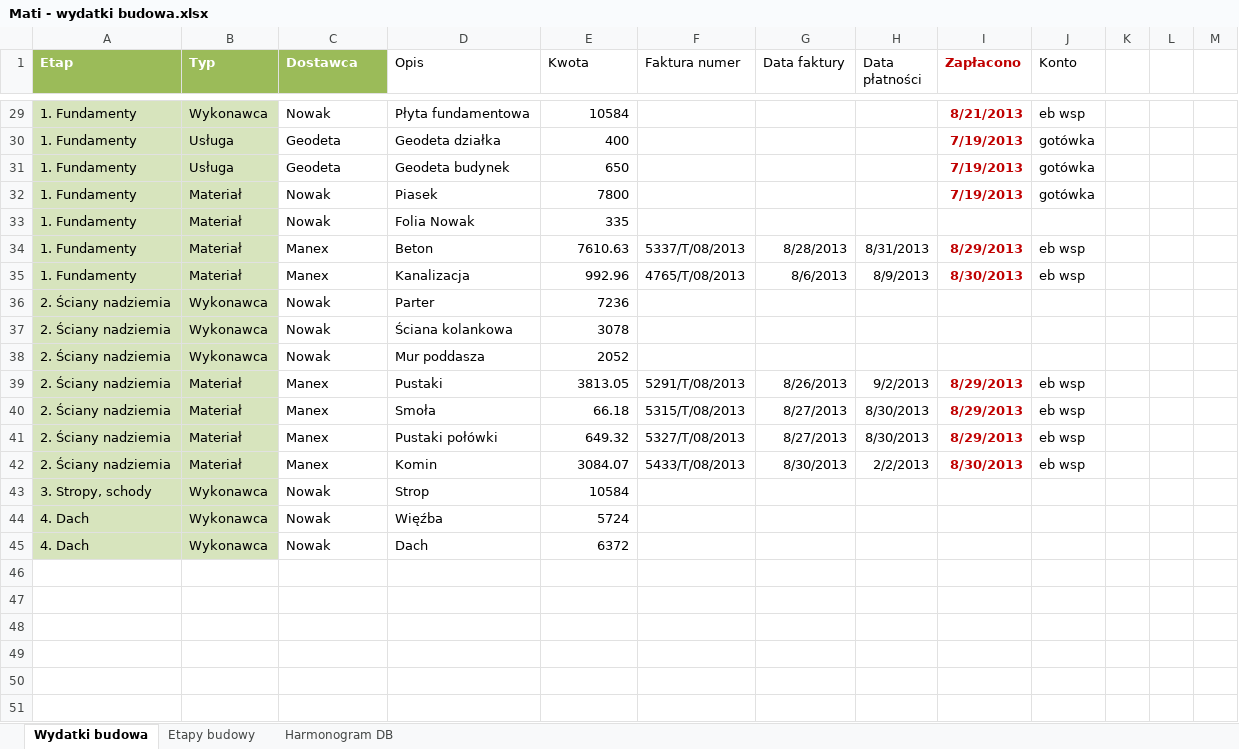
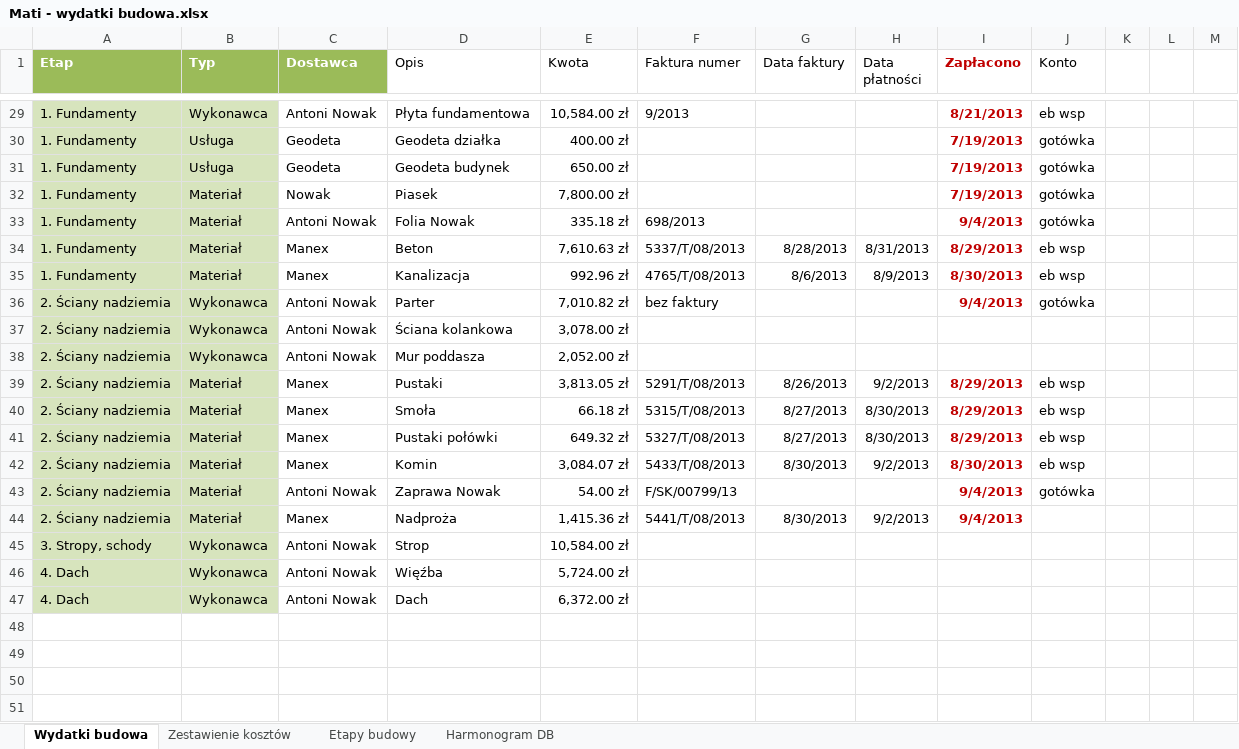
Before and after one commit to bajo2000/mati-sloncowati, an Excel workbook: plan/Mati - wydatki budowa.xlsx, sheet Wydatki budowa, drawn as a sheet; only a part is shown, gaps mark what is left out; the shorter side is filled out with more unchanged rows; values as stored, in another font and other column widths than the file's, no borders; table styles not drawn; addresses are those after the commit; the diff covers the shown part only; the diff names each change by its address in the sheet, - before the commit and + after, or states it on an @@ line.

Commit message:
Tabela przestawna z zestawieniem

```diff
--- a/plan/Mati - wydatki budowa.xlsx (sheet Wydatki budowa)
+++ b/plan/Mati - wydatki budowa.xlsx (sheet Wydatki budowa)
+sheet tab: Zestawienie kosztów
-C29 (Dostawca): Nowak
+C29 (Dostawca): Antoni Nowak
-E29 (Kwota): 10584
+E29 (Kwota): 10,584.00 zł
-F29 (Faktura numer): (empty)
+F29 (Faktura numer): 9/2013
-E30 (Kwota): 400
+E30 (Kwota): 400.00 zł
-E31 (Kwota): 650
+E31 (Kwota): 650.00 zł
-E32 (Kwota): 7800
+E32 (Kwota): 7,800.00 zł
-C33 (Dostawca): Nowak
+C33 (Dostawca): Antoni Nowak
-E33 (Kwota): 335
+E33 (Kwota): 335.18 zł
-F33 (Faktura numer): (empty)
+F33 (Faktura numer): 698/2013
-I33 (Zapłacono): (empty)
+I33 (Zapłacono): 9/4/2013
-J33 (Konto): (empty)
+J33 (Konto): gotówka
-E34 (Kwota): 7610.63
+E34 (Kwota): 7,610.63 zł
-E35 (Kwota): 992.96
+E35 (Kwota): 992.96 zł
-C36:C38 (Dostawca): Nowak
+C36:C38 (Dostawca): Antoni Nowak
-E36 (Kwota): 7236
+E36 (Kwota): 7,010.82 zł
-F36 (Faktura numer): (empty)
+F36 (Faktura numer): bez faktury
-I36 (Zapłacono): (empty)
+I36 (Zapłacono): 9/4/2013
-J36 (Konto): (empty)
+J36 (Konto): gotówka
-E37 (Kwota): 3078
+E37 (Kwota): 3,078.00 zł
-E38 (Kwota): 2052
+E38 (Kwota): 2,052.00 zł
-E39 (Kwota): 3813.05
+E39 (Kwota): 3,813.05 zł
-E40 (Kwota): 66.18
+E40 (Kwota): 66.18 zł
-E41 (Kwota): 649.32
+E41 (Kwota): 649.32 zł
-E42 (Kwota): 3084.07
+E42 (Kwota): 3,084.07 zł
-H42 (Data płatności): 2/2/2013
+H42 (Data płatności): 9/2/2013
+row 43: 2. Ściany nadziemia | Materiał | Antoni Nowak | Zaprawa Nowak | 54.00 zł | F/SK/00799/13 |  |  | 9/4/2013 | gotówka
+row 44: 2. Ściany nadziemia | Materiał | Manex | Nadproża | 1,415.36 zł | 5441/T/08/2013 | 8/30/2013 | 9/2/2013 | 9/4/2013
-C45:C47 (Dostawca): Nowak
+C45:C47 (Dostawca): Antoni Nowak
-E45 (Kwota): 10584
+E45 (Kwota): 10,584.00 zł
-E46 (Kwota): 5724
+E46 (Kwota): 5,724.00 zł
-E47 (Kwota): 6372
+E47 (Kwota): 6,372.00 zł
```
Also changed, not shown: 10 added rows and 30 edited cells elsewhere in this sheet, sheet Etapy budowy, formulas that keep their value, charts or pictures.
